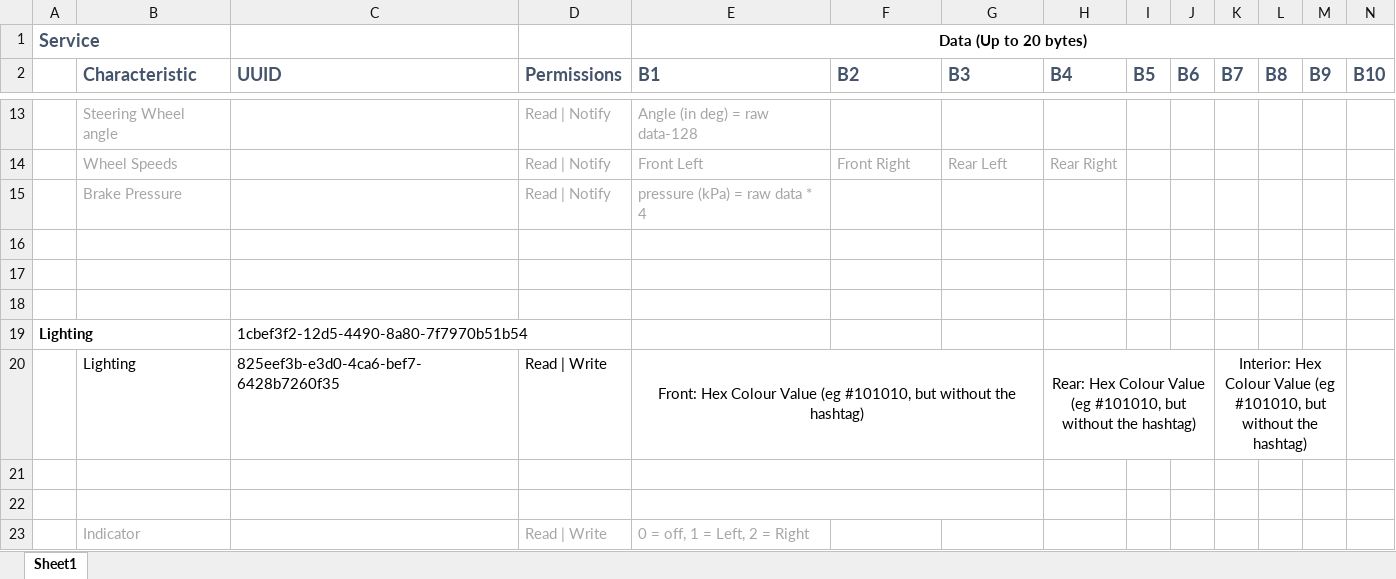
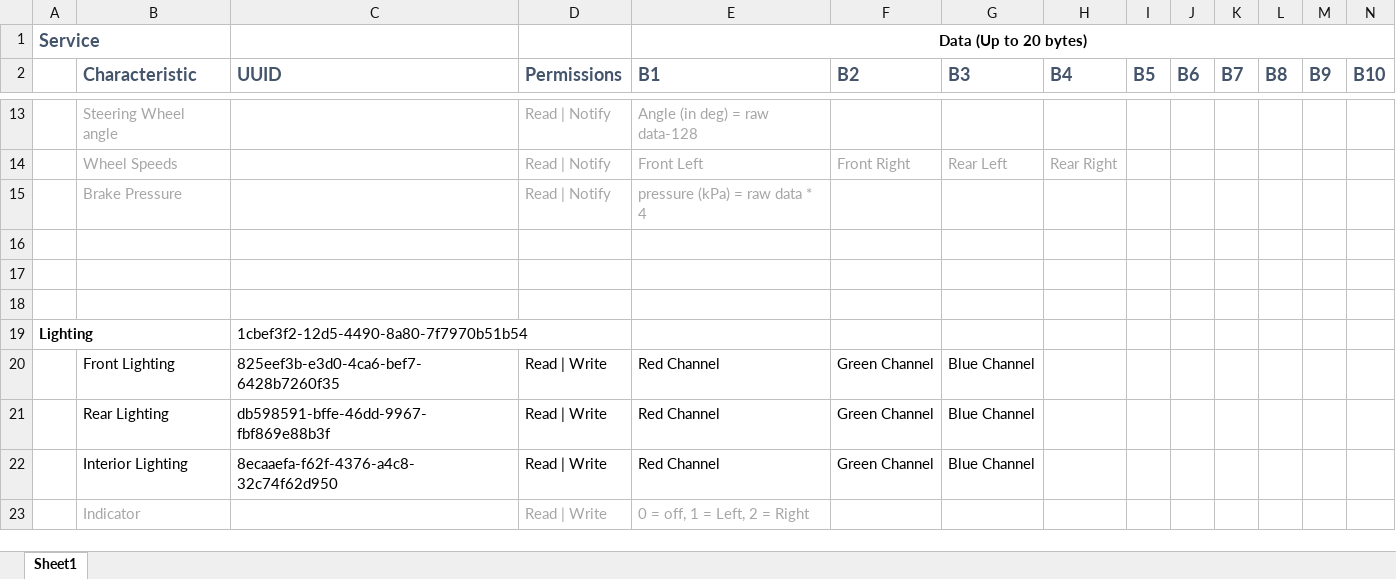
Before and after one commit to thespacemanatee/evam-dashboard, an Excel workbook: arduino/Bluetooth/Dashboard BLE Services.xlsx, sheet Sheet1, drawn as a sheet; only a part is shown, gaps mark what is left out; values as stored, in another font and other column widths than the file's, no borders; removed rows and columns are numbered as before the commit, all else as after; rows hold the shown columns only; the diff names each change by its address in the sheet, - before the commit and + after, or states it on an @@ line.

Commit message:
Update UUIDs for new lighting characteristics

```diff
--- a/arduino/Bluetooth/Dashboard BLE Services.xlsx (sheet Sheet1)
+++ b/arduino/Bluetooth/Dashboard BLE Services.xlsx (sheet Sheet1)
-row 20:  | Lighting | 825eef3b-e3d0-4ca6-bef7-6428b7260f35 | Read | Write | Front: Hex Colour Value (eg #101010, but without the hashtag) |  |  | Rear: Hex Colour Value (eg #101010, but without the hashtag) |  |  | Interior: Hex Colour Value (eg #101010, but without the hashtag)
-row 20: (empty)
+row 20:  | Front Lighting | 825eef3b-e3d0-4ca6-bef7-6428b7260f35 | Read | Write | Red Channel | Green Channel | Blue Channel
-E21:G21 merged
-row 21: (empty)
+row 21:  | Rear Lighting | db598591-bffe-46dd-9967-fbf869e88b3f | Read | Write | Red Channel | Green Channel | Blue Channel
-E22:G22 merged
+row 22:  | Interior Lighting | 8ecaaefa-f62f-4376-a4c8-32c74f62d950 | Read | Write | Red Channel | Green Channel | Blue Channel
```
Also changed, not shown: 1 other file.
